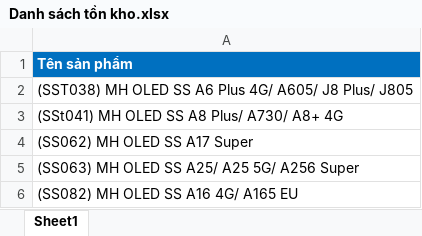
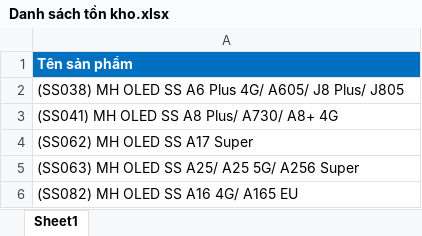
Before and after one commit to hotrosivitech-Tri/Manhinh, an Excel workbook: Danh sách tồn kho.xlsx, sheet Sheet1, drawn as a sheet; only a part is shown; values as stored, in another font and other column widths than the file's, no borders; the diff names each change by its address in the sheet, - before the commit and + after, or states it on an @@ line.

Commit message:
Update Danh sách tồn kho.xlsx

```diff
--- a/Danh sách tồn kho.xlsx (sheet Sheet1)
+++ b/Danh sách tồn kho.xlsx (sheet Sheet1)
-A2: (SST038) MH OLED…
+A2: (SS038) MH OLED…
-A3: (SSt041) MH OLED SS A8 Plus/ A730/ A8+ 4G
+A3: (SS041) MH OLED SS A8 Plus/ A730/ A8+ 4G
```
